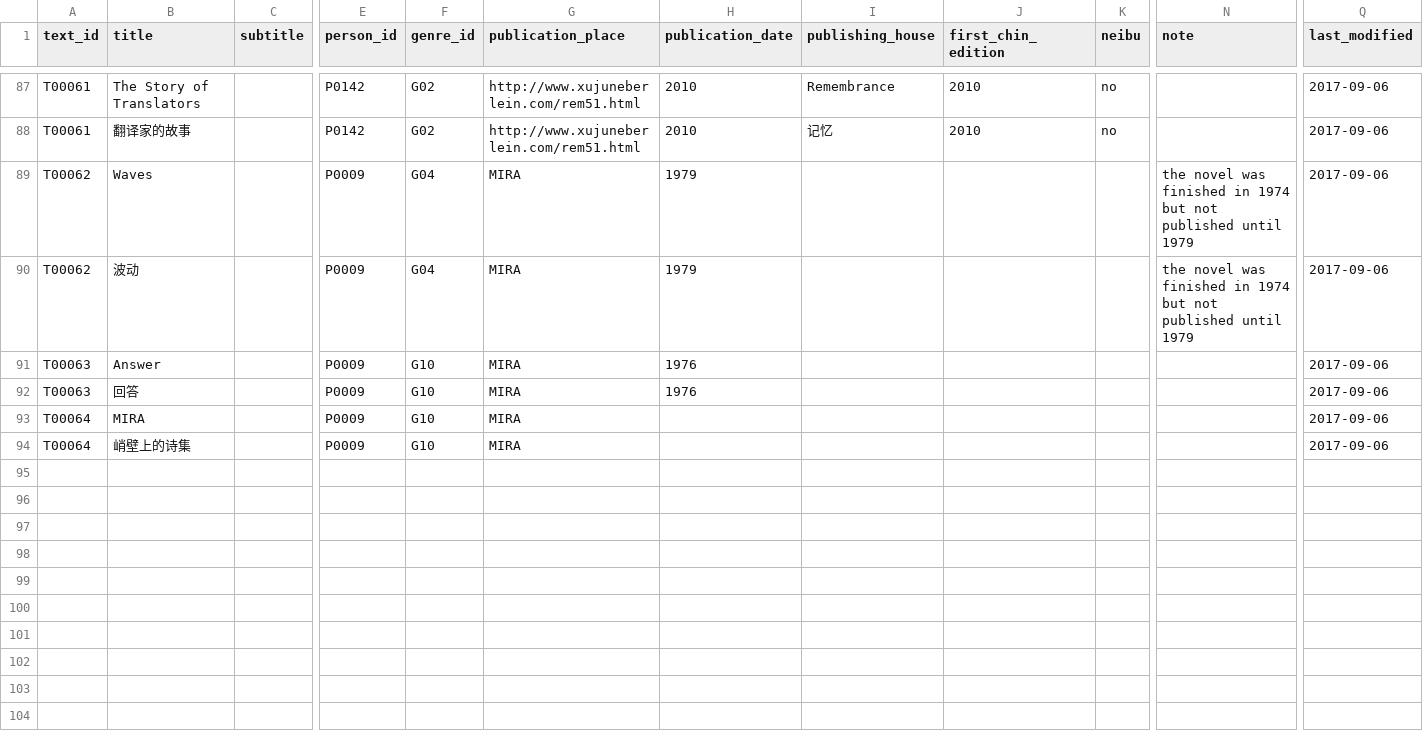
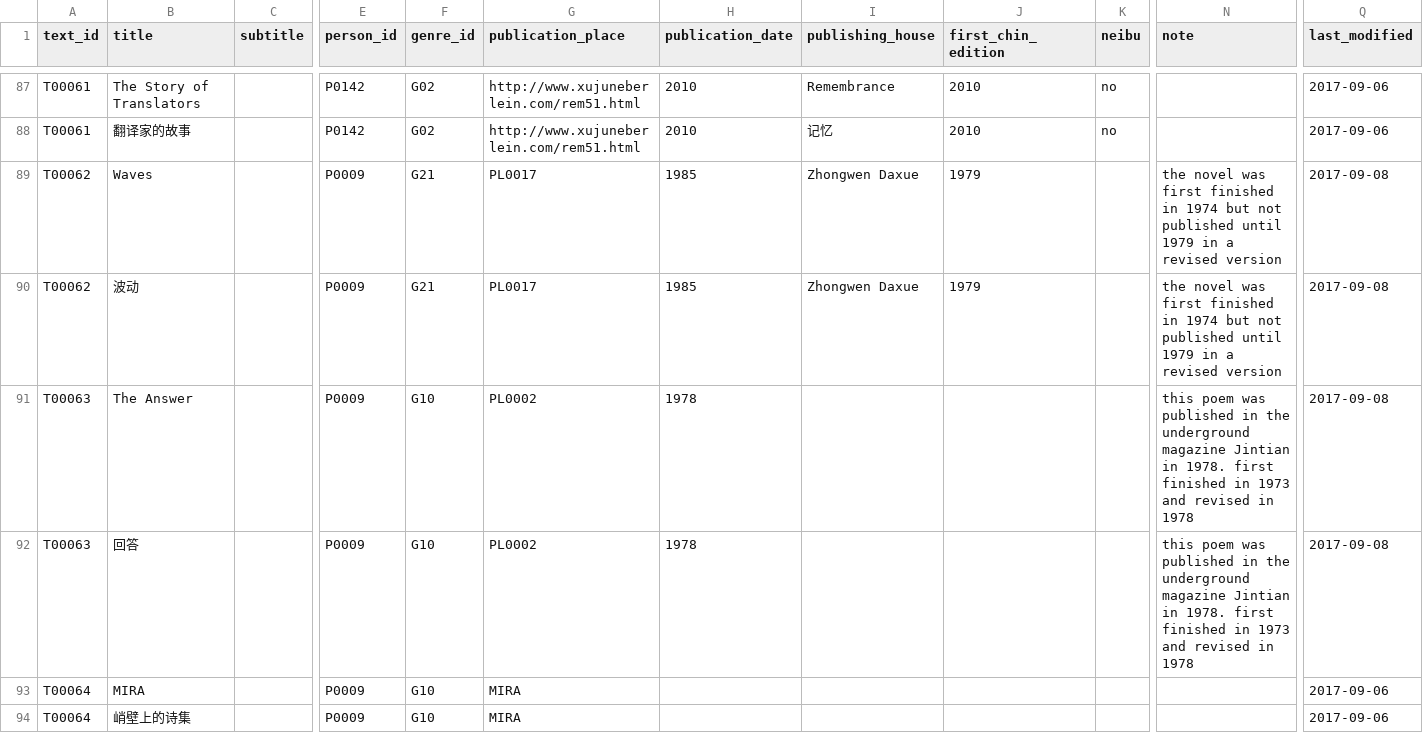
Before and after one commit to duncdrum/mini-reading, a CSV file: Text.csv, drawn as a sheet; only a part is shown, gaps mark what is left out; the diff covers the shown part only; the diff names each change by its address in the sheet, - before the commit and + after, or states it on an @@ line.

Commit message:
Bei-Dao-poems-T00065-T00069 (#69)
added poems to the text file and publication place for some entries. Therefore I created a new entry in the place file.

I have difficulties to find out the english titles for some poems. See #67
Maybe Chia-yi could help me with this?

```diff
--- a/Text.csv
+++ b/Text.csv
-F89:F90 (genre_id): G04
+F89:F90 (genre_id): G21
-G89:G90 (publication_place): MIRA
+G89:G90 (publication_place): PL0017
-H89:H90 (publication_date): 1979
+H89:H90 (publication_date): 1985
-I89:I90 (publishing_house): (empty)
+I89:I90 (publishing_house): Zhongwen Daxue
-J89:J90 (first_chin_edition): (empty)
+J89:J90 (first_chin_edition): 1979
-N89:N90 (note): …novel was finished in 1974 but not published until 1979
+N89:N90 (note): …novel was first finished in 1974 but not published until 1979 in a revised version
-Q89:Q92 (last_modified): 2017-09-06
+Q89:Q92 (last_modified): 2017-09-08
-B91 (title): Answer
+B91 (title): The Answer
-G91:G92 (publication_place): MIRA
+G91:G92 (publication_place): PL0002
-H91:H92 (publication_date): 1976
+H91:H92 (publication_date): 1978
-N91:N92 (note): (empty)
+N91:N92 (note): this poem was published in the underground magazine Jintian in 1978. first finished in 1973 and revised in 1978
```
Also changed, not shown: 10 added rows elsewhere in this file, Act.csv, Place.csv.
